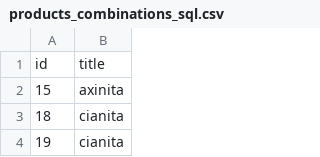
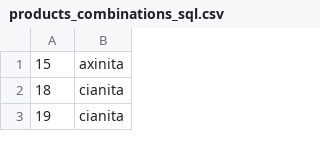
Before and after one commit to Archi00/csv-gems-template, a CSV file: src/tables/csv/products_combinations_sql.csv, drawn as a sheet; only a part is shown; the diff names each change by its address in the sheet, - before the commit and + after, or states it on an @@ line.

```diff
--- a/src/tables/csv/products_combinations_sql.csv
+++ b/src/tables/csv/products_combinations_sql.csv
-row 1: id | title
```
Also changed, not shown: 6 other files.
